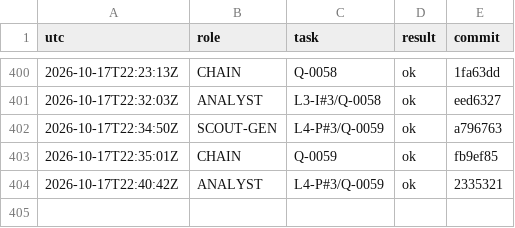
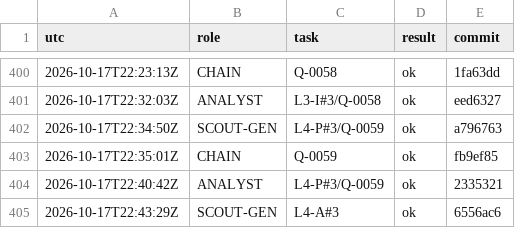
Before and after one commit to YinchenChang/aim, a TSV file: query/RUNLOG.tsv, drawn as a sheet; only a part is shown, gaps mark what is left out; the diff names each change by its address in the sheet, - before the commit and + after, or states it on an @@ line.

```diff
--- a/query/RUNLOG.tsv
+++ b/query/RUNLOG.tsv
+row 405: 2026-10-17T22:43:29Z | SCOUT-GEN | L4-A#3 | ok | 6556ac6
```
Also changed, not shown: 6 other files.
